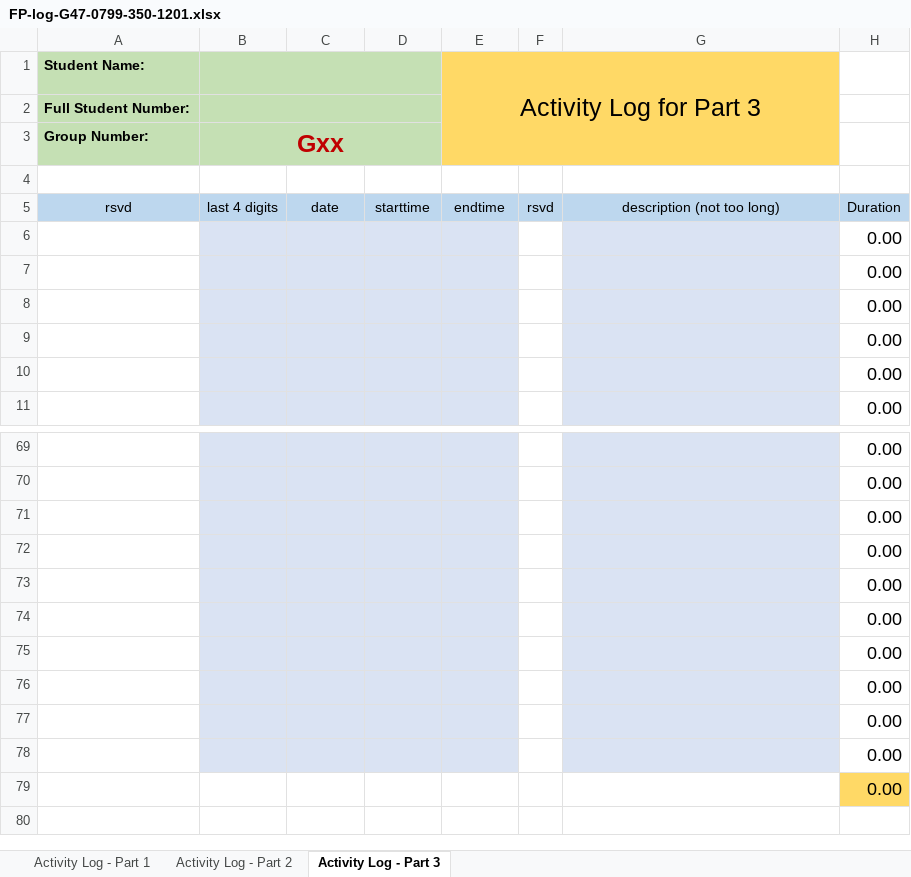
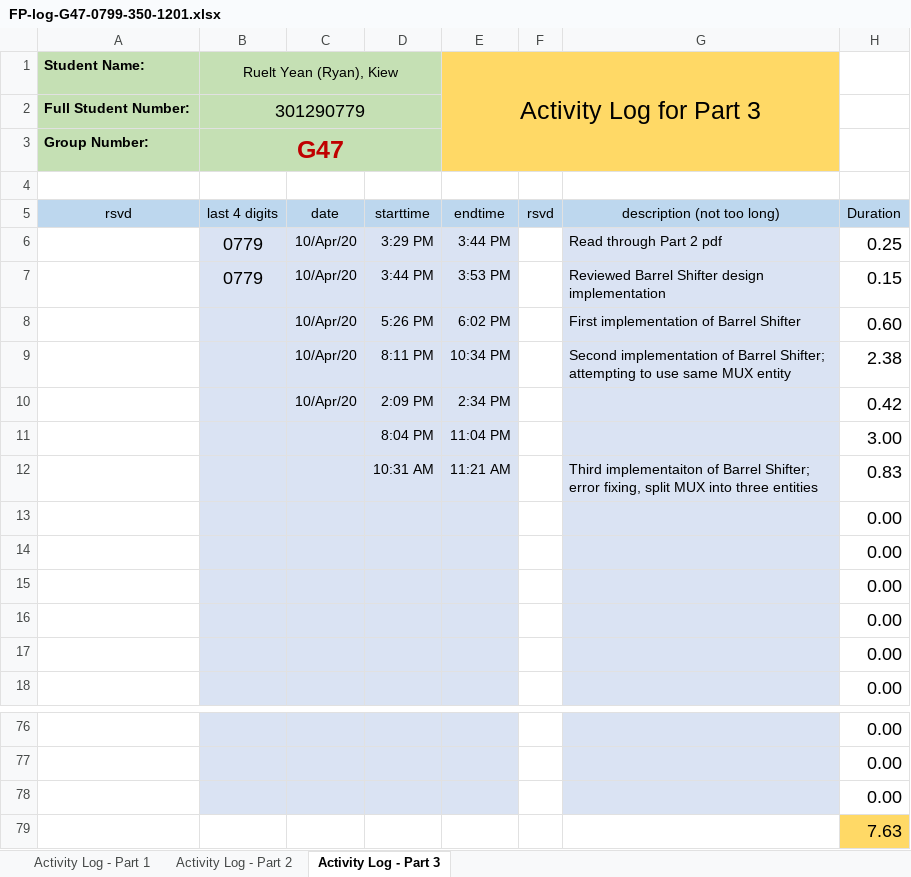
Before and after one commit to cjinn/ensc350-finalprojectpart2, an Excel workbook: ExU/Documentation/FP-log-G47-0799-350-1201.xlsx, sheet Activity Log - Part 3, drawn as a sheet; only a part is shown, gaps mark what is left out; values as stored, in another font and other column widths than the file's, no borders; conditional formats not drawn; removed rows and columns are numbered as before the commit, all else as after; the diff names each change by its address in the sheet, - before the commit and + after, or states it on an @@ line.

```diff
--- a/ExU/Documentation/FP-log-G47-0799-350-1201.xlsx (sheet Activity Log - Part 3)
+++ b/ExU/Documentation/FP-log-G47-0799-350-1201.xlsx (sheet Activity Log - Part 3)
-B1: (empty)
+B1: Ruelt Yean (Ryan), Kiew
-B2 (Ruelt Yean (Ryan), Kiew): (empty)
+B2 (Ruelt Yean (Ryan), Kiew): 301290779
-B3 (Ruelt Yean (Ryan), Kiew): Gxx
+B3 (Ruelt Yean (Ryan), Kiew): G47
+row 6:  | 0779 | 10/Apr/20 | 3:29 PM | 3:44 PM |  | Read through Part 2 pdf | 0.25
+row 7:  | 0779 | 10/Apr/20 | 3:44 PM | 3:53 PM |  | Reviewed Barrel Shifter design implementation | 0.15
+row 8:  |  | 10/Apr/20 | 5:26 PM | 6:02 PM |  | First implementation of Barrel Shifter | 0.60
+row 9:  |  | 10/Apr/20 | 8:11 PM | 10:34 PM |  | Second implementation of Barrel Shifter; attempting to use same MUX entity | 2.38
+row 10:  |  | 10/Apr/20 | 2:09 PM | 2:34 PM |  |  | 0.42
+row 11:  |  |  | 8:04 PM | 11:04 PM |  |  | 3.00
+row 12:  |  |  | 10:31 AM | 11:21 AM |  | Third implementaiton of Barrel Shifter; error fixing, split MUX into three entities | 0.83
-B79:E79 fill: #DAE3F3
+B79:E79 fill: none
-G79 fill: #DAE3F3
+G79 fill: none
-H79: 0.00
+H79: 7.63
-H79 fill: none
+H79 fill: #FFD966
-row 73:  |  |  |  |  |  |  | 0.00
-row 74:  |  |  |  |  |  |  | 0.00
-row 75:  |  |  |  |  |  |  | 0.00
-row 76:  |  |  |  |  |  |  | 0.00
-row 77:  |  |  |  |  |  |  | 0.00
-row 78:  |  |  |  |  |  |  | 0.00
-row 79:  |  |  |  |  |  |  | 0.00
```
Also changed, not shown: formulas that keep their value, 1 other file.
